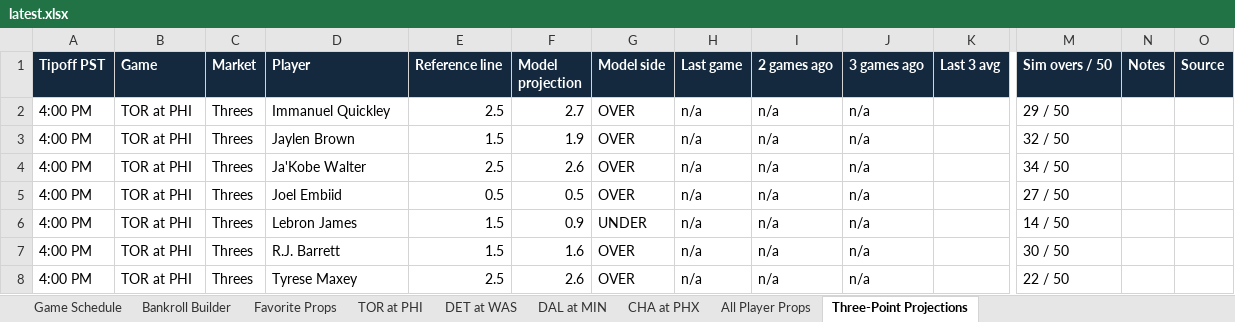
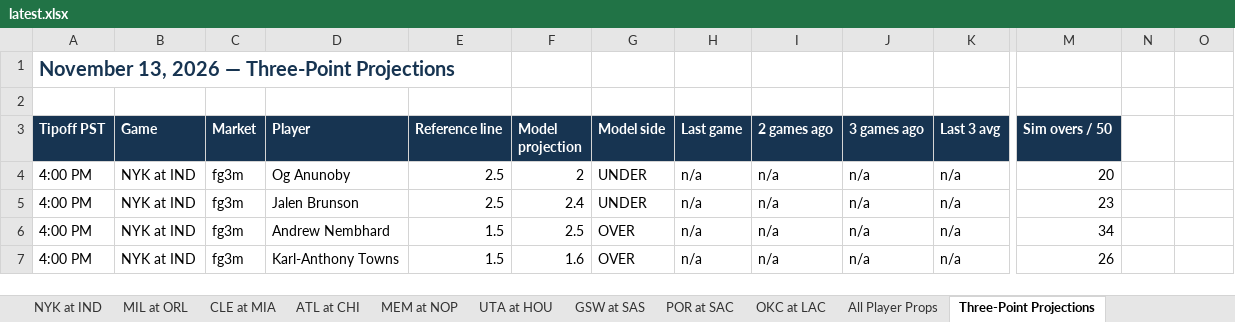
Before and after one commit to cooniehuie/nba-projections-data, an Excel workbook: latest.xlsx, sheet Three-Point Projections, drawn as a sheet; only a part is shown, gaps mark what is left out; values as stored, in another font and other column widths than the file's, no borders; removed rows and columns are numbered as before the commit, all else as after; rows hold the shown columns only; the diff covers the shown part only; the diff names each change by its address in the sheet, - before the commit and + after, or states it on an @@ line.

```diff
--- a/latest.xlsx (sheet Three-Point Projections)
+++ b/latest.xlsx (sheet Three-Point Projections)
-sheet tab: TOR at PHI
+sheet tab: NYK at IND
-sheet tab: DET at WAS
+sheet tab: MIL at ORL
-sheet tab: DAL at MIN
+sheet tab: CLE at MIA
-sheet tab: CHA at PHX
+sheet tab: ATL at CHI
+sheet tab: MEM at NOP
+sheet tab: UTA at HOU
+sheet tab: GSW at SAS
+sheet tab: POR at SAC
+sheet tab: OKC at LAC
+row 1: November 13, 2026 — Three-Point Projections
+row 2: (empty)
-N3: Notes
+N3: (empty)
-N3:O3 fill: #14283E
+N3:O3 fill: none
-O3: Source
+O3: (empty)
-B4 (Game): TOR at PHI
+B4 (Game): NYK at IND
-C4 (Market): Threes
+C4 (Market): fg3m
-D4 (Player): Immanuel Quickley
+D4 (Player): Og Anunoby
-F4 (Model projection): 2.7
+F4 (Model projection): 2
-G4 (Model side): OVER
+G4 (Model side): UNDER
-K4 (Last 3 avg): (empty)
+K4 (Last 3 avg): n/a
-M4 (Sim overs / 50): 29 / 50
+M4 (Sim overs / 50): 20
-row 3: 4:00 PM | TOR at PHI | Threes | Jaylen Brown | 1.5 | 1.9 | OVER | n/a | n/a | n/a |  | 32 / 50
-B5 (Game): TOR at PHI
+B5 (Game): NYK at IND
-C5 (Market): Threes
+C5 (Market): fg3m
-D5 (Player): Ja'Kobe Walter
+D5 (Player): Jalen Brunson
-F5 (Model projection): 2.6
+F5 (Model projection): 2.4
-G5 (Model side): OVER
+G5 (Model side): UNDER
-K5 (Last 3 avg): (empty)
+K5 (Last 3 avg): n/a
-M5 (Sim overs / 50): 34 / 50
+M5 (Sim overs / 50): 23
-row 5: 4:00 PM | TOR at PHI | Threes | Joel Embiid | 0.5 | 0.5 | OVER | n/a | n/a | n/a |  | 27 / 50
-B6:B7 (Game): TOR at PHI
+B6:B7 (Game): NYK at IND
-C6:C7 (Market): Threes
+C6:C7 (Market): fg3m
-D6 (Player): Lebron James
+D6 (Player): Andrew Nembhard
-F6 (Model projection): 0.9
+F6 (Model projection): 2.5
-G6 (Model side): UNDER
+G6 (Model side): OVER
-K6:K7 (Last 3 avg): (empty)
+K6:K7 (Last 3 avg): n/a
-M6 (Sim overs / 50): 14 / 50
+M6 (Sim overs / 50): 34
-D7 (Player): R.J. Barrett
+D7 (Player): Karl-Anthony Towns
-M7 (Sim overs / 50): 30 / 50
+M7 (Sim overs / 50): 26
-row 8: 4:00 PM | TOR at PHI | Threes | Tyrese Maxey | 2.5 | 2.6 | OVER | n/a | n/a | n/a |  | 22 / 50
```
Also changed, not shown: 72 added rows, 7 removed rows and 150 edited cells elsewhere in this sheet, sheet All Player Props, sheet ATL at CHI, sheet CLE at MIA, sheet MIL at ORL, sheet NYK at IND, sheet Bankroll Builder, 2 more sheets, formulas that keep their value.
